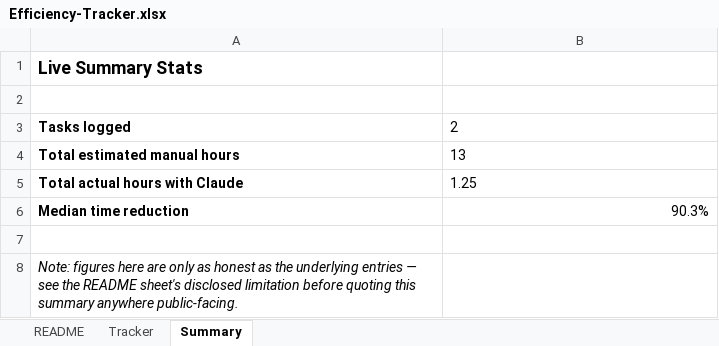
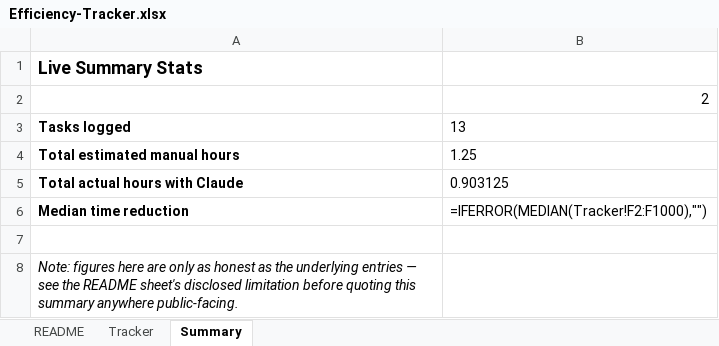
Before and after one commit to gaganaofficial98/mining-BA-reliability-project, an Excel workbook: efficiency-tracker/Efficiency-Tracker.xlsx, sheet Summary, drawn as a sheet; values as stored, in another font and other column widths than the file's, no borders; formulas without a stored value are shown as written; the diff names each change by its address in the sheet, - before the commit and + after, or states it on an @@ line.

Commit message:
Log Day 9 SQL work in Efficiency Tracker

```diff
--- a/efficiency-tracker/Efficiency-Tracker.xlsx (sheet Summary)
+++ b/efficiency-tracker/Efficiency-Tracker.xlsx (sheet Summary)
-B2: (empty)
+B2: 2
-B3: 2
+B3: 13
-B4: 13
+B4: 1.25
-B5: 1.25
+B5: 0.903125
-B6: 90.3%
+B6: =IFERROR(MEDIAN(Tracker!F2:F1000),"")
```
Also changed, not shown: sheet Tracker.
